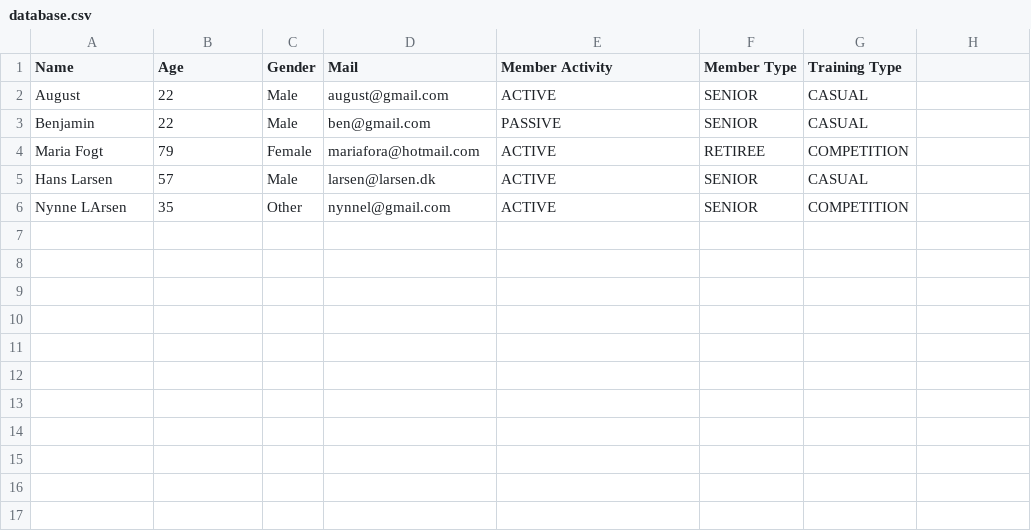
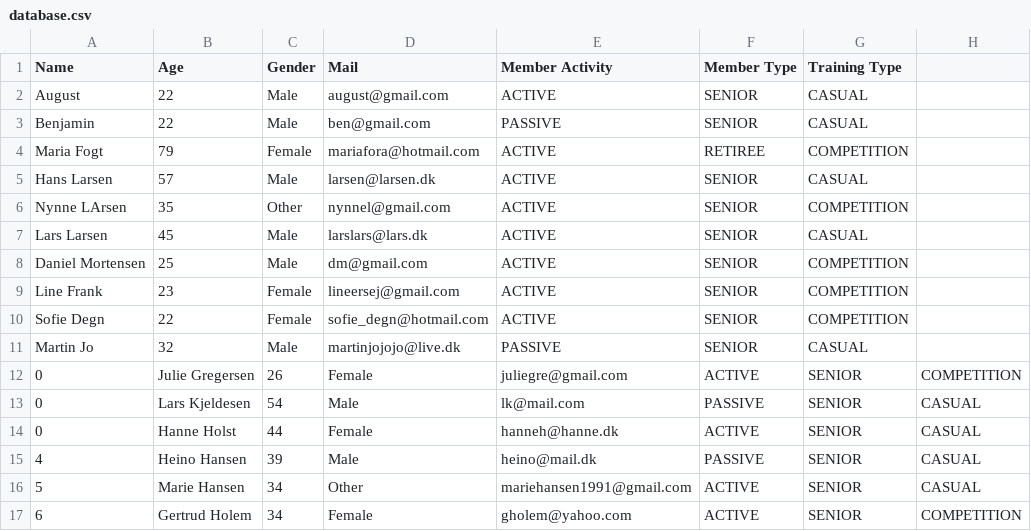
Before and after one commit to Runejy/Delfinen, a CSV file: src/Files/database.csv, drawn as a sheet.

Commit message:
updateMember() ID tilføjet Database ændret grundet ID tilføjet ElitememberArray tilføjet Trainer opdateret med liste over Elitesvømmere

```diff
--- a/src/Files/database.csv
+++ b/src/Files/database.csv
@@ -6 +6,12 @@ Hans Larsen,57,Male,larsen@larsen.dk,ACTIVE,SENIOR,CASUAL
 Nynne LArsen,35,Other,nynnel@gmail.com,ACTIVE,SENIOR,COMPETITION
+Lars Larsen,45,Male,larslars@lars.dk,ACTIVE,SENIOR,CASUAL
+Daniel Mortensen,25,Male,dm@gmail.com,ACTIVE,SENIOR,COMPETITION
+Line Frank,23,Female,lineersej@gmail.com,ACTIVE,SENIOR,COMPETITION
+Sofie Degn,22,Female,sofie_degn@hotmail.com,ACTIVE,SENIOR,COMPETITION
+Martin Jo,32,Male,martinjojojo@live.dk,PASSIVE,SENIOR,CASUAL
+0,Julie Gregersen,26,Female,juliegre@gmail.com,ACTIVE,SENIOR,COMPETITION
+0,Lars Kjeldesen,54,Male,lk@mail.com,PASSIVE,SENIOR,CASUAL
+0,Hanne Holst,44,Female,hanneh@hanne.dk,ACTIVE,SENIOR,CASUAL
+4,Heino Hansen,39,Male,heino@mail.dk,PASSIVE,SENIOR,CASUAL
+5,Marie Hansen,34,Other,mariehansen1991@gmail.com,ACTIVE,SENIOR,CASUAL
+6,Gertrud Holem,34,Female,gholem@yahoo.com,ACTIVE,SENIOR,COMPETITION
```
Also changed, not shown: 9 other files.
